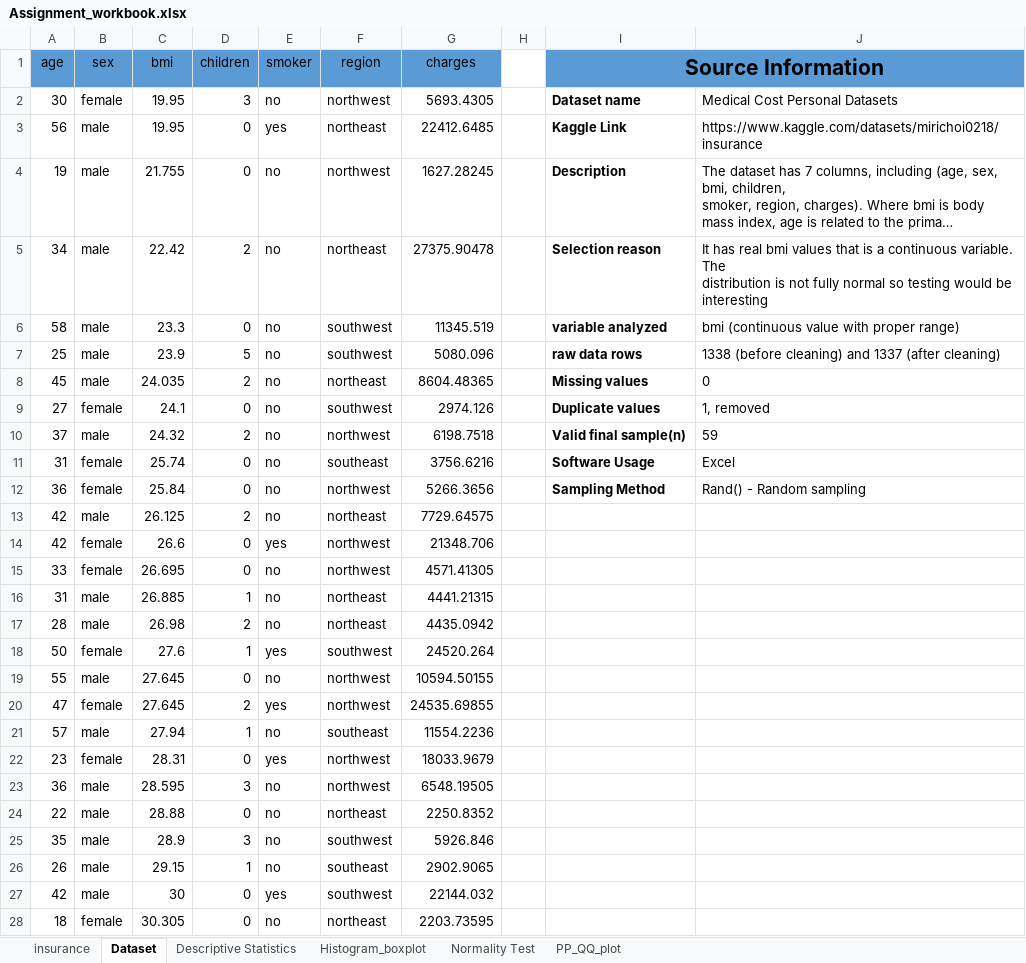
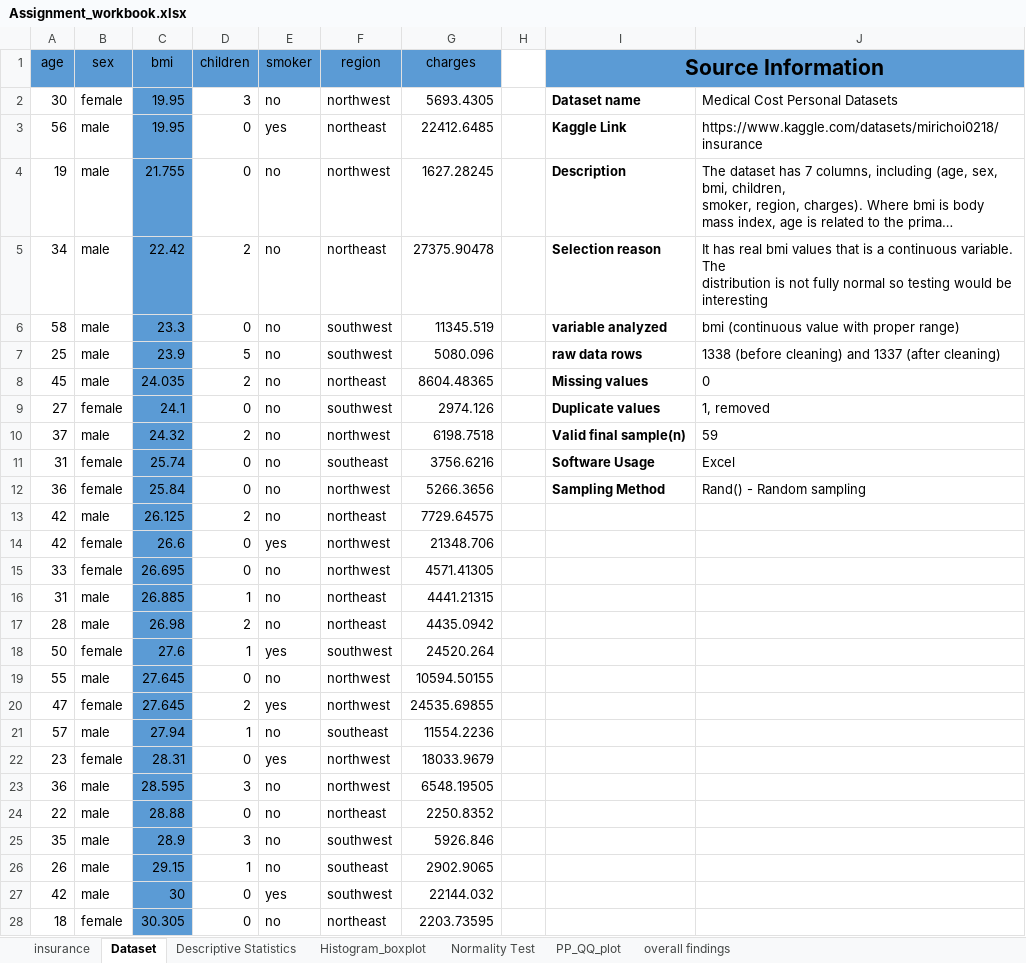
Before and after one commit to FarhanKhan1/MSAI_Work, an Excel workbook: Assignment_workbook.xlsx, sheet Dataset, drawn as a sheet; only a part is shown; long unchanged cells end in …; values as stored, in another font and other column widths than the file's, no borders; the diff covers the shown part only; the diff names each change by its address in the sheet, - before the commit and + after, or states it on an @@ line.

Commit message:
overall findings sheet

```diff
--- a/Assignment_workbook.xlsx (sheet Dataset)
+++ b/Assignment_workbook.xlsx (sheet Dataset)
+sheet tab: overall findings
-C2:C28 fill: none
+C2:C28 fill: #5B9BD5
```
Also changed, not shown: cell formats elsewhere in this sheet, sheet insurance, charts or pictures.
